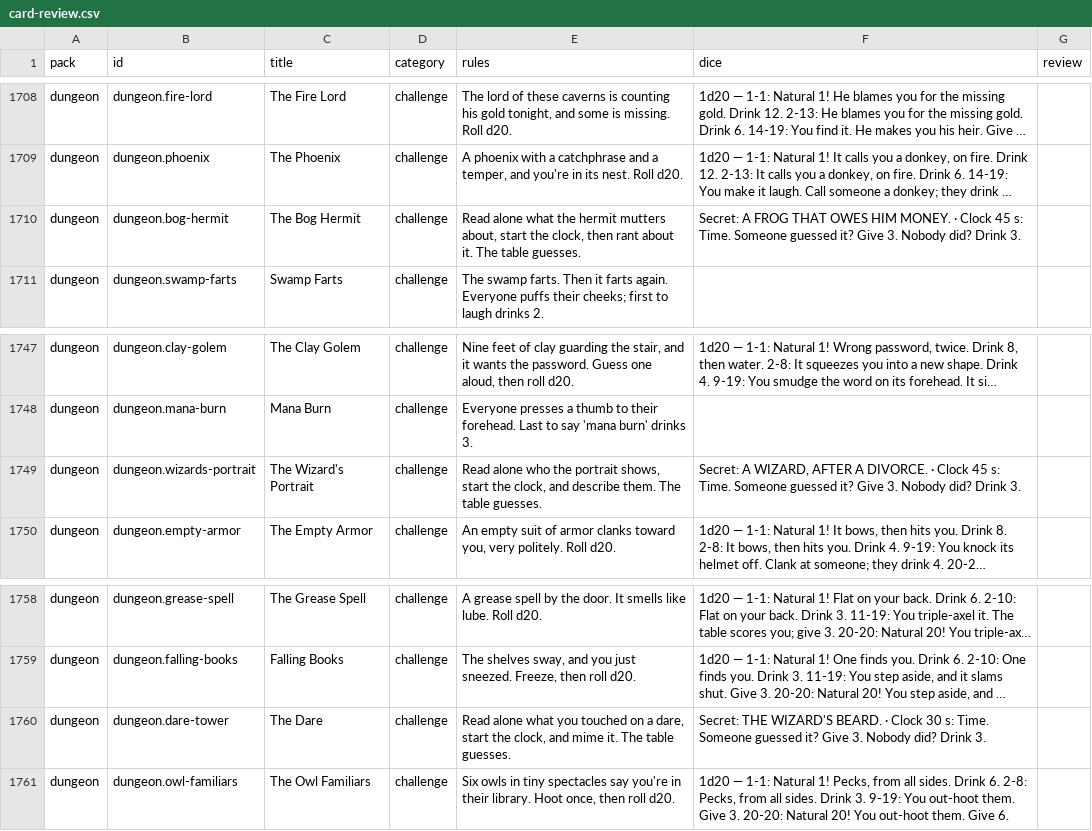
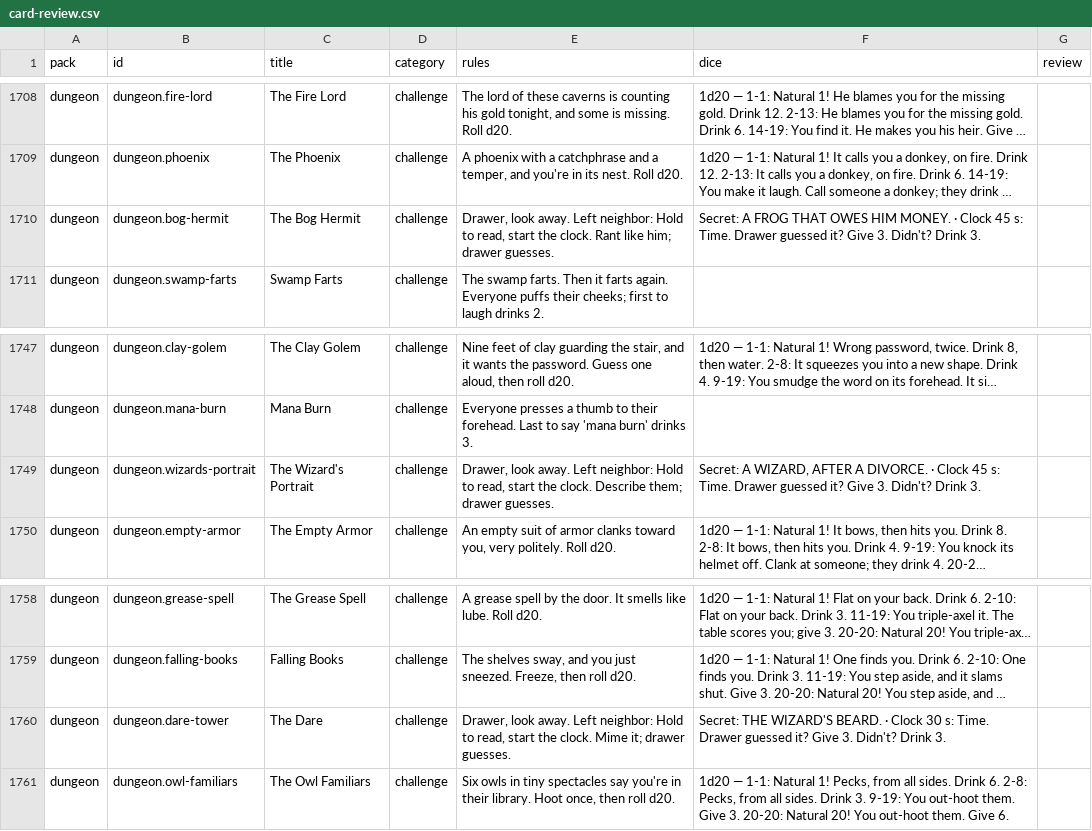
Before and after one commit to spencerdavis226/side-quest, a CSV file: docs/card-review.csv, drawn as a sheet; only a part is shown, gaps mark what is left out; long unchanged cells end in …; the diff covers the shown part only; the diff names each change by its address in the sheet, - before the commit and + after, or states it on an @@ line.

```diff
--- a/docs/card-review.csv
+++ b/docs/card-review.csv
-E1710 (rules): Read alone what the hermit mutters about, start the clock, then rant about it. The table guesses.
+E1710 (rules): Drawer, look away. Left neighbor: Hold to read, start the clock. Rant like him; drawer guesses.
-F1710 (dice): …s: Time. Someone guessed it? Give 3. Nobody did? Drink 3.
+F1710 (dice): …s: Time. Drawer guessed it? Give 3. Didn't? Drink 3.
-E1749 (rules): Read alone who the portrait shows, start the clock, and describe them. The table guesses.
+E1749 (rules): Drawer, look away. Left neighbor: Hold to read, start the clock. Describe them; drawer guesses.
-F1749 (dice): …s: Time. Someone guessed it? Give 3. Nobody did? Drink 3.
+F1749 (dice): …s: Time. Drawer guessed it? Give 3. Didn't? Drink 3.
-E1760 (rules): Read alone what you touched on a dare, start the clock, and mime it. The table guesses.
+E1760 (rules): Drawer, look away. Left neighbor: Hold to read, start the clock. Mime it; drawer guesses.
-F1760 (dice): …s: Time. Someone guessed it? Give 3. Nobody did? Drink 3.
+F1760 (dice): …s: Time. Drawer guessed it? Give 3. Didn't? Drink 3.
```
Also changed, not shown: 14 edited cells elsewhere in this file, 11 other files.
